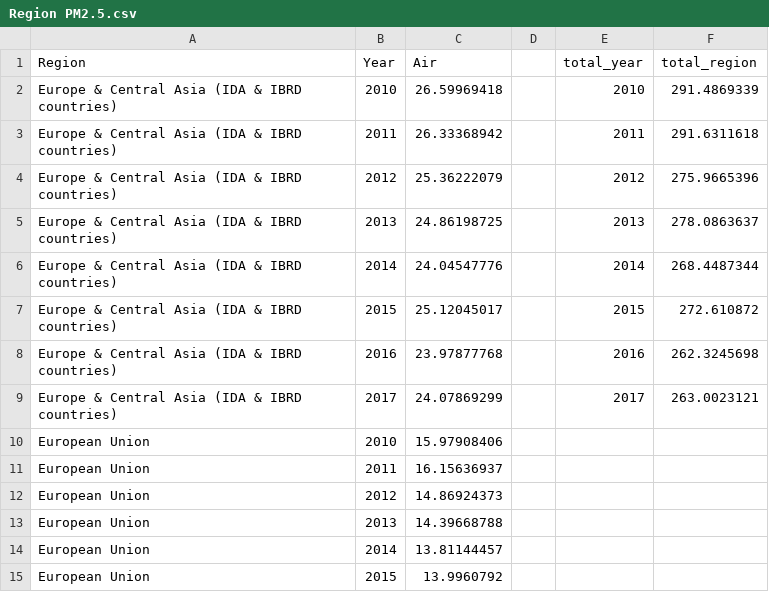
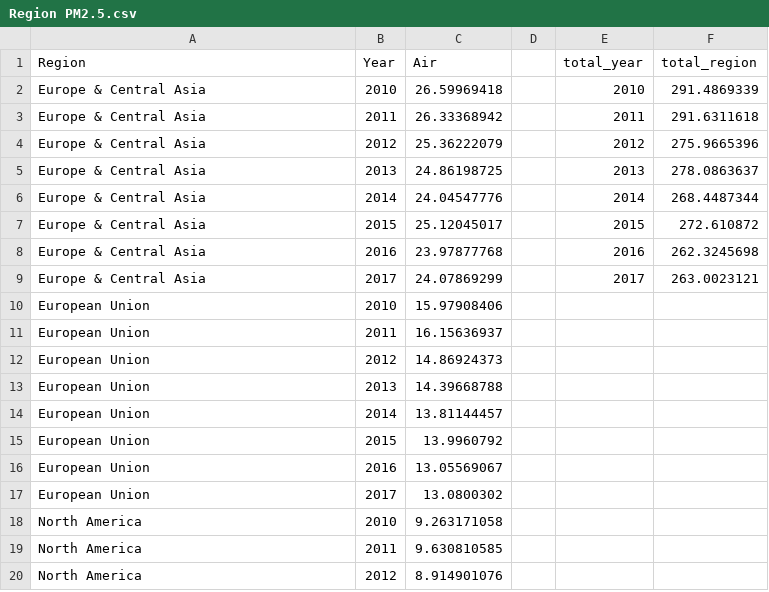
Before and after one commit to CanbinChen/CanbinChen.github.io, a CSV file: data/Region PM2.5.csv, drawn as a sheet; only a part is shown; the shorter side is filled out with more unchanged rows; the diff covers the shown part only.

Commit message:
Update Region PM2.5.csv

```diff
--- a/data/Region PM2.5.csv
+++ b/data/Region PM2.5.csv
@@ -1,10 +1,10 @@
 Region,Year,Air,,total_year,total_region
-Europe & Central Asia (IDA & IBRD countries),2010,26.59969418,,2010,291.4869339
-Europe & Central Asia (IDA & IBRD countries),2011,26.33368942,,2011,291.6311618
-Europe & Central Asia (IDA & IBRD countries),2012,25.36222079,,2012,275.9665396
-Europe & Central Asia (IDA & IBRD countries),2013,24.86198725,,2013,278.0863637
-Europe & Central Asia (IDA & IBRD countries),2014,24.04547776,,2014,268.4487344
-Europe & Central Asia (IDA & IBRD countries),2015,25.12045017,,2015,272.610872
-Europe & Central Asia (IDA & IBRD countries),2016,23.97877768,,2016,262.3245698
-Europe & Central Asia (IDA & IBRD countries),2017,24.07869299,,2017,263.0023121
+Europe & Central Asia,2010,26.59969418,,2010,291.4869339
+Europe & Central Asia,2011,26.33368942,,2011,291.6311618
+Europe & Central Asia,2012,25.36222079,,2012,275.9665396
+Europe & Central Asia,2013,24.86198725,,2013,278.0863637
+Europe & Central Asia,2014,24.04547776,,2014,268.4487344
+Europe & Central Asia,2015,25.12045017,,2015,272.610872
+Europe & Central Asia,2016,23.97877768,,2016,262.3245698
+Europe & Central Asia,2017,24.07869299,,2017,263.0023121
 European Union,2010,15.97908406,,,
```
Also changed, not shown: 24 edited cells elsewhere in this file.
